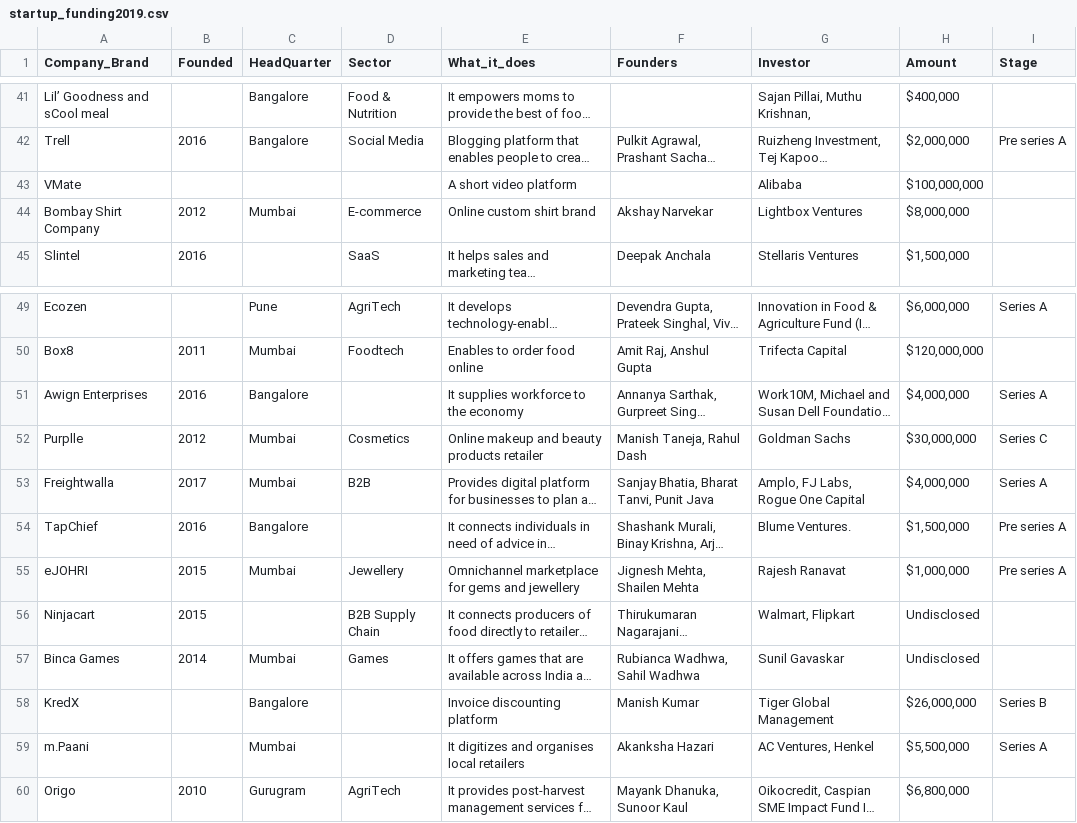
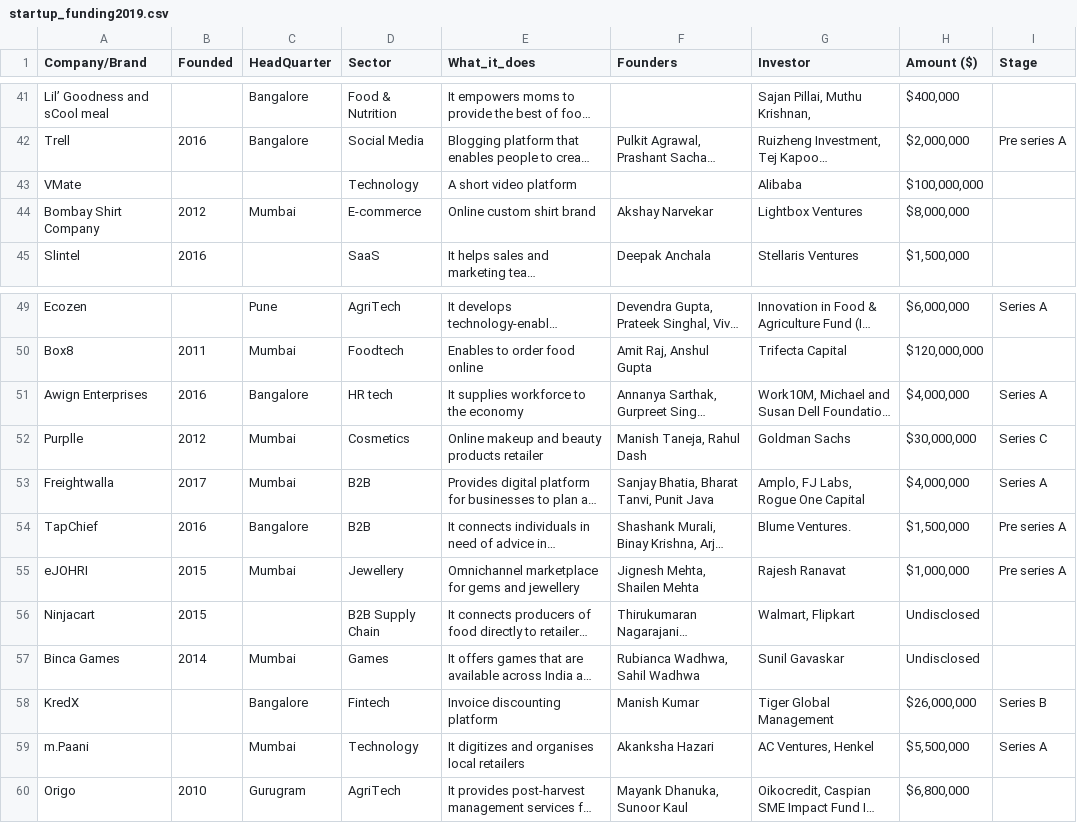
Before and after one commit to kaitany/Indian-Start-up-Ecosystem, a CSV file: startup_funding2019.csv, drawn as a sheet; only a part is shown, gaps mark what is left out; long unchanged cells end in …; the diff names each change by its address in the sheet, - before the commit and + after, or states it on an @@ line.

```diff
--- a/startup_funding2019.csv
+++ b/startup_funding2019.csv
-A1: Company_Brand
+A1: Company/Brand
-H1: Amount
+H1: Amount ($)
-D43 (Sector): (empty)
+D43 (Sector): Technology
-D51 (Sector): (empty)
+D51 (Sector): HR tech
-D54 (Sector): (empty)
+D54 (Sector): B2B
-D58 (Sector): (empty)
+D58 (Sector): Fintech
-D59 (Sector): (empty)
+D59 (Sector): Technology
```
Also changed, not shown: 1 other file.
